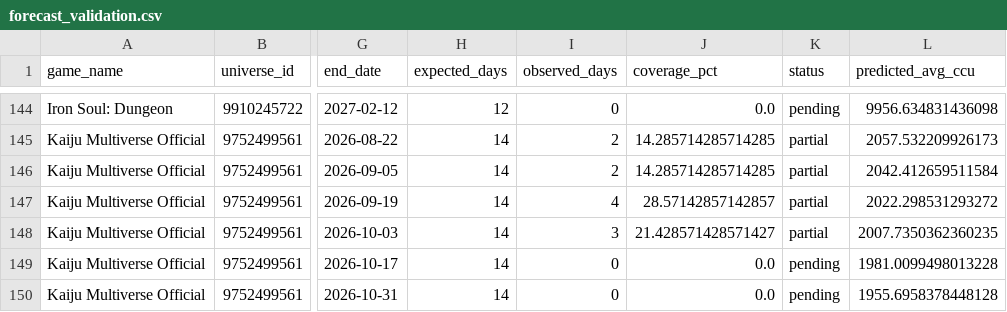
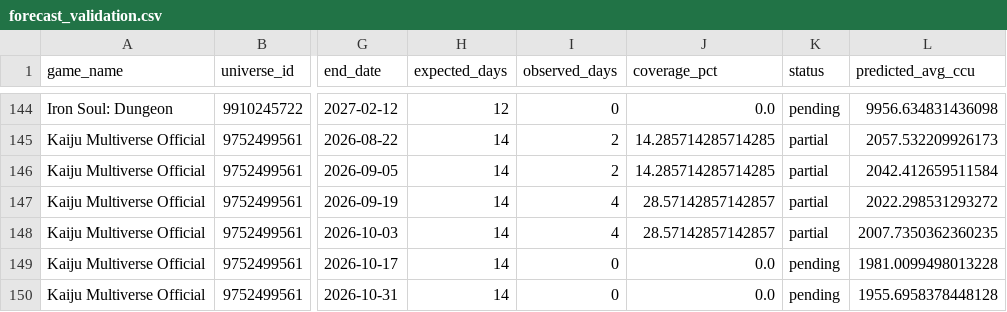
Before and after one commit to lx920/forecast-dashboard, a CSV file: forecast_validation.csv, drawn as a sheet; only a part is shown, gaps mark what is left out; the diff names each change by its address in the sheet, - before the commit and + after, or states it on an @@ line.

Commit message:
Refresh dashboard actuals 2026-09-30

```diff
--- a/forecast_validation.csv
+++ b/forecast_validation.csv
-I148 (observed_days): 3
+I148 (observed_days): 4
-J148 (coverage_pct): 21.428571428571427
+J148 (coverage_pct): 28.57142857142857
```
Also changed, not shown: 2 other files.
